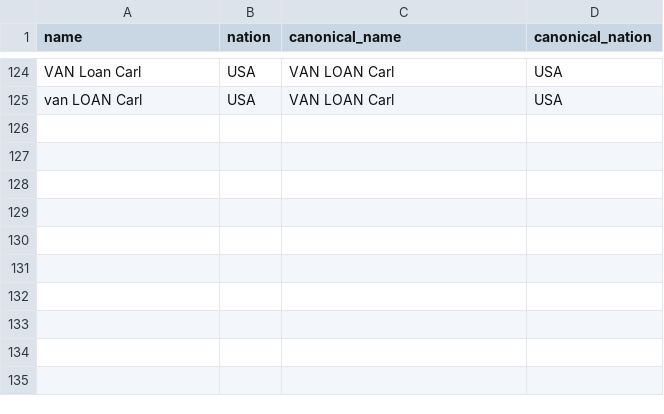
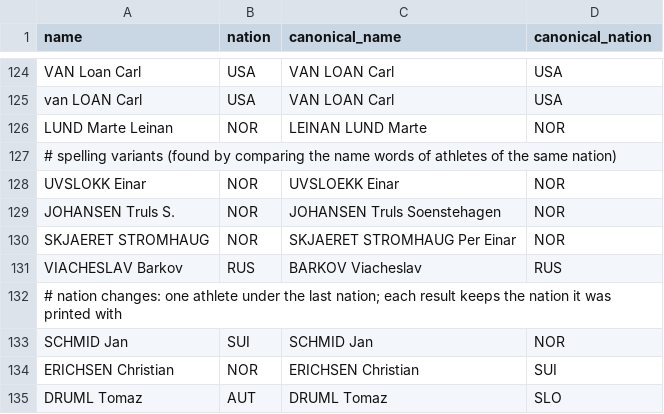
Before and after one commit to janwu/noco_scrapper, a CSV file: db/aliases/athletes.csv, drawn as a sheet; only a part is shown, gaps mark what is left out.

```diff
--- a/db/aliases/athletes.csv
+++ b/db/aliases/athletes.csv
@@ -125 +125,11 @@ VAN Loan Carl,USA,VAN LOAN Carl,USA
 van LOAN Carl,USA,VAN LOAN Carl,USA
+LUND Marte Leinan,NOR,LEINAN LUND Marte,NOR
+# spelling variants (found by comparing the name words of athletes of the same nation)
+UVSLOKK Einar,NOR,UVSLOEKK Einar,NOR
+JOHANSEN Truls S.,NOR,JOHANSEN Truls Soenstehagen,NOR
+SKJAERET STROMHAUG,NOR,SKJAERET STROMHAUG Per Einar,NOR
+VIACHESLAV Barkov,RUS,BARKOV Viacheslav,RUS
+# nation changes: one athlete under the last nation; each result keeps the nation it was printed with
+SCHMID Jan,SUI,SCHMID Jan,NOR
+ERICHSEN Christian,NOR,ERICHSEN Christian,SUI
+DRUML Tomaz,AUT,DRUML Tomaz,SLO
```
Also changed, not shown: 7 other files.
